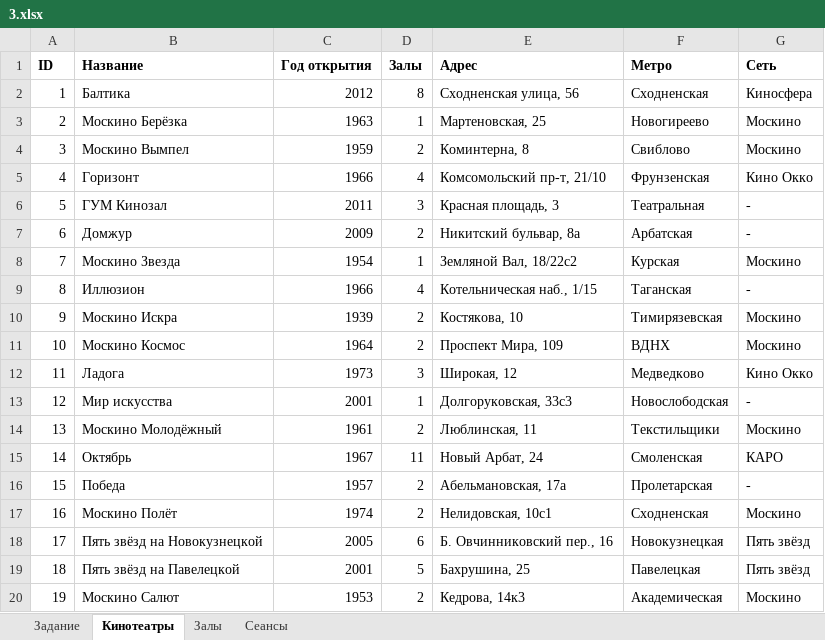
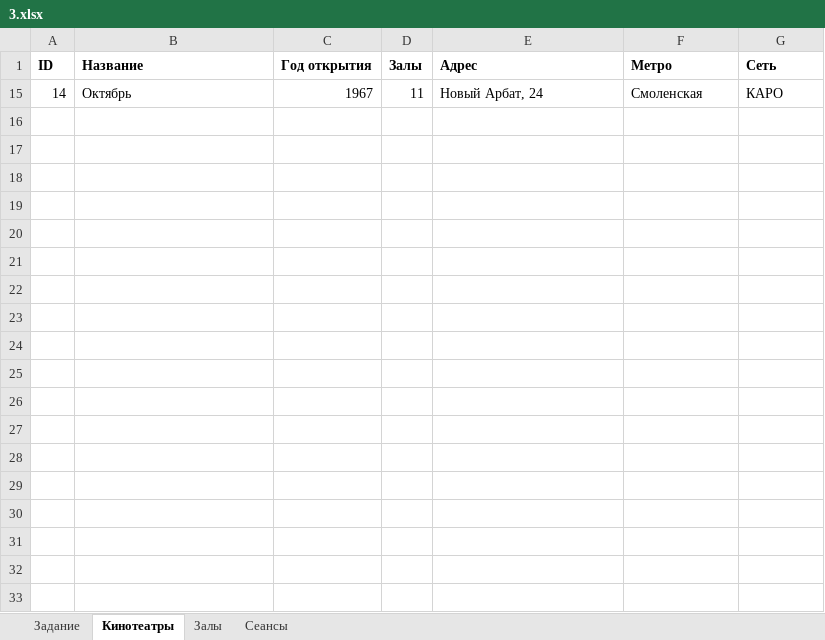
Before and after one commit to barbosikus/infegerep, an Excel workbook: prob4/3.xlsx, sheet Кинотеатры, drawn as a sheet; only a part is shown; values as stored, in another font and other column widths than the file's, no borders; the diff covers the shown part only; the diff names each change by its address in the sheet, - before the commit and + after, or states it on an @@ line.

```diff
--- a/prob4/3.xlsx (sheet Кинотеатры)
+++ b/prob4/3.xlsx (sheet Кинотеатры)
@@ row 2 hidden: 1 | Балтика | 2012 | 8 | Сходненская улица, 56 | Сходненская | Киносфера @@
@@ row 3 hidden: 2 | Москино Берёзка | 1963 | 1 | Мартеновская, 25 | Новогиреево | Москино @@
@@ row 4 hidden: 3 | Москино Вымпел | 1959 | 2 | Коминтерна, 8 | Свиблово | Москино @@
@@ row 5 hidden: 4 | Горизонт | 1966 | 4 | Комсомольский пр-т, 21/10 | Фрунзенская | Кино Окко @@
@@ row 6 hidden: 5 | ГУМ Кинозал | 2011 | 3 | Красная площадь, 3 | Театральная | - @@
@@ row 7 hidden: 6 | Домжур | 2009 | 2 | Никитский бульвар, 8а | Арбатская | - @@
@@ row 8 hidden: 7 | Москино Звезда | 1954 | 1 | Земляной Вал, 18/22с2 | Курская | Москино @@
@@ row 9 hidden: 8 | Иллюзион | 1966 | 4 | Котельническая наб., 1/15 | Таганская | - @@
@@ row 10 hidden: 9 | Москино Искра | 1939 | 2 | Костякова, 10 | Тимирязевская | Москино @@
@@ row 11 hidden: 10 | Москино Космос | 1964 | 2 | Проспект Мира, 109 | ВДНХ | Москино @@
@@ row 12 hidden: 11 | Ладога | 1973 | 3 | Широкая, 12 | Медведково | Кино Окко @@
@@ row 13 hidden: 12 | Мир искусства | 2001 | 1 | Долгоруковская, 33с3 | Новослободская | - @@
@@ row 14 hidden: 13 | Москино Молодёжный | 1961 | 2 | Люблинская, 11 | Текстильщики | Москино @@
@@ row 16 hidden: 15 | Победа | 1957 | 2 | Абельмановская, 17а | Пролетарская | - @@
@@ row 17 hidden: 16 | Москино Полёт | 1974 | 2 | Нелидовская, 10с1 | Сходненская | Москино @@
@@ row 18 hidden: 17 | Пять звёзд на Новокузнецкой | 2005 | 6 | Б. Овчинниковский пер., 16 | Новокузнецкая | Пять звёзд @@
@@ row 19 hidden: 18 | Пять звёзд на Павелецкой | 2001 | 5 | Бахрушина, 25 | Павелецкая | Пять звёзд @@
@@ row 20 hidden: 19 | Москино Салют | 1953 | 2 | Кедрова, 14к3 | Академическая | Москино @@
```
Also changed, not shown: 28 hidden or unhidden rows elsewhere in this sheet, sheet Сеансы, sheet Залы, sheet Задание, prob3/22.xlsx, prob4/18.xlsx, 35 other files.
